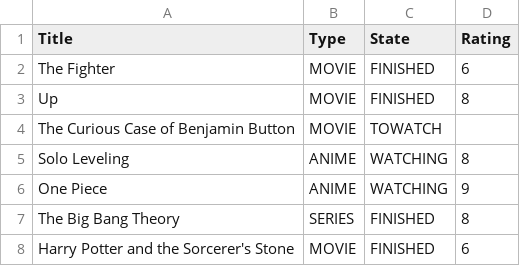
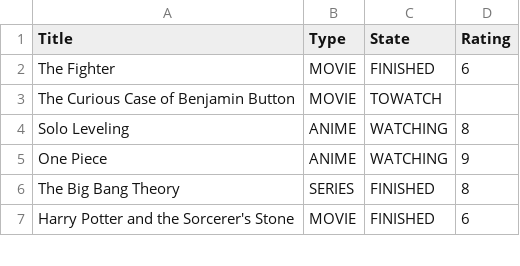
Before and after one commit to utuncel/CineTrack, a CSV file: src/CineTrack/src/main/resources/Test.csv, drawn as a sheet; only a part is shown.

Commit message:
implemented DataImport

```diff
--- a/src/CineTrack/src/main/resources/Test.csv
+++ b/src/CineTrack/src/main/resources/Test.csv
@@ -2,3 +2,2 @@ Title,Type,State,Rating
 The Fighter,MOVIE,FINISHED,6
-Up,MOVIE,FINISHED,8
 The Curious Case of Benjamin Button,MOVIE,TOWATCH
```
Also changed, not shown: 17 other files.
